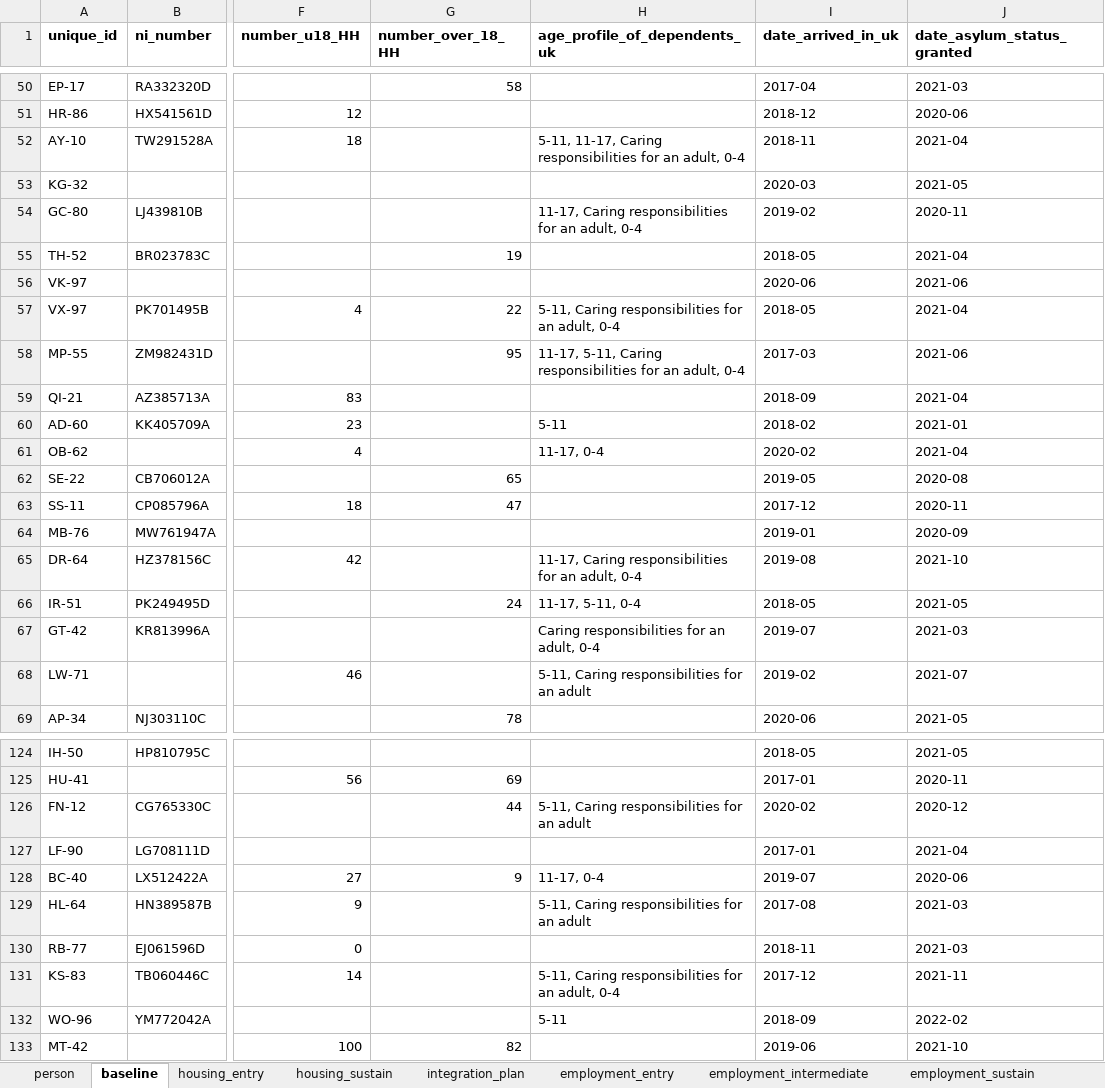
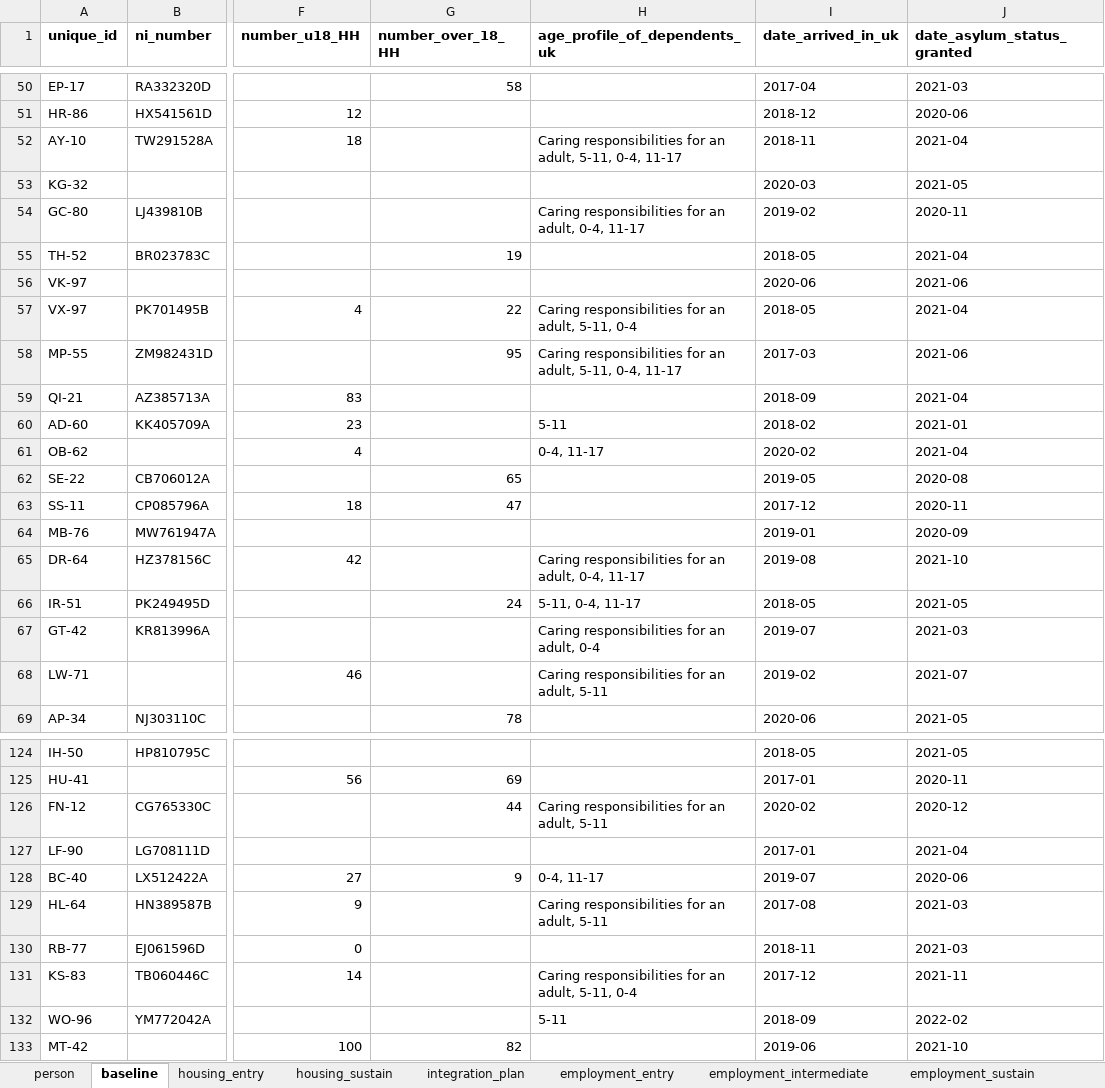
Before and after one commit to SocialFinanceDigitalLabs/RTOF-specification, an Excel workbook: assets/spec/samples/sample.xlsx, sheet baseline, drawn as a sheet; only a part is shown, gaps mark what is left out; values as stored, in another font and other column widths than the file's, no borders; the diff covers the shown part only; the diff names each change by its address in the sheet, - before the commit and + after, or states it on an @@ line.

```diff
--- a/assets/spec/samples/sample.xlsx (sheet baseline)
+++ b/assets/spec/samples/sample.xlsx (sheet baseline)
-H52 (age_profile_of_dependents_uk): 5-11, 11-17, Caring responsibilities for an adult, 0-4
+H52 (age_profile_of_dependents_uk): Caring responsibilities for an adult, 5-11, 0-4, 11-17
-H54 (age_profile_of_dependents_uk): 11-17, Caring responsibilities for an adult, 0-4
+H54 (age_profile_of_dependents_uk): Caring responsibilities for an adult, 0-4, 11-17
-H57 (age_profile_of_dependents_uk): 5-11, Caring responsibilities for an adult, 0-4
+H57 (age_profile_of_dependents_uk): Caring responsibilities for an adult, 5-11, 0-4
-H58 (age_profile_of_dependents_uk): 11-17, 5-11, Caring responsibilities for an adult, 0-4
+H58 (age_profile_of_dependents_uk): Caring responsibilities for an adult, 5-11, 0-4, 11-17
-H61 (age_profile_of_dependents_uk): 11-17, 0-4
+H61 (age_profile_of_dependents_uk): 0-4, 11-17
-H65 (age_profile_of_dependents_uk): 11-17, Caring responsibilities for an adult, 0-4
+H65 (age_profile_of_dependents_uk): Caring responsibilities for an adult, 0-4, 11-17
-H66 (age_profile_of_dependents_uk): 11-17, 5-11, 0-4
+H66 (age_profile_of_dependents_uk): 5-11, 0-4, 11-17
-H68 (age_profile_of_dependents_uk): 5-11, Caring responsibilities for an adult
+H68 (age_profile_of_dependents_uk): Caring responsibilities for an adult, 5-11
-H126 (age_profile_of_dependents_uk): 5-11, Caring responsibilities for an adult
+H126 (age_profile_of_dependents_uk): Caring responsibilities for an adult, 5-11
-H128 (age_profile_of_dependents_uk): 11-17, 0-4
+H128 (age_profile_of_dependents_uk): 0-4, 11-17
-H129 (age_profile_of_dependents_uk): 5-11, Caring responsibilities for an adult
+H129 (age_profile_of_dependents_uk): Caring responsibilities for an adult, 5-11
-H131 (age_profile_of_dependents_uk): 5-11, Caring responsibilities for an adult, 0-4
+H131 (age_profile_of_dependents_uk): Caring responsibilities for an adult, 5-11, 0-4
```
Also changed, not shown: 35 edited cells elsewhere in this sheet, assets/spec/specification-dimensions.xlsx, assets/spec/specification-records.xlsx, 7 other files.
